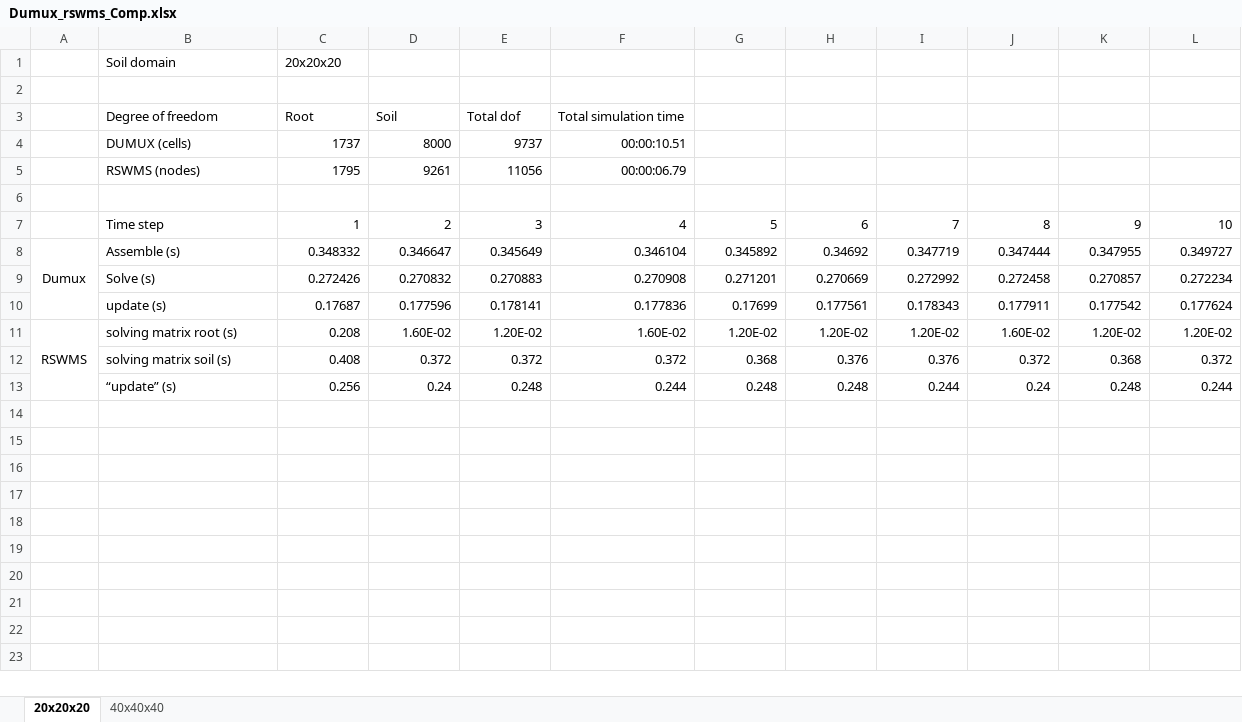
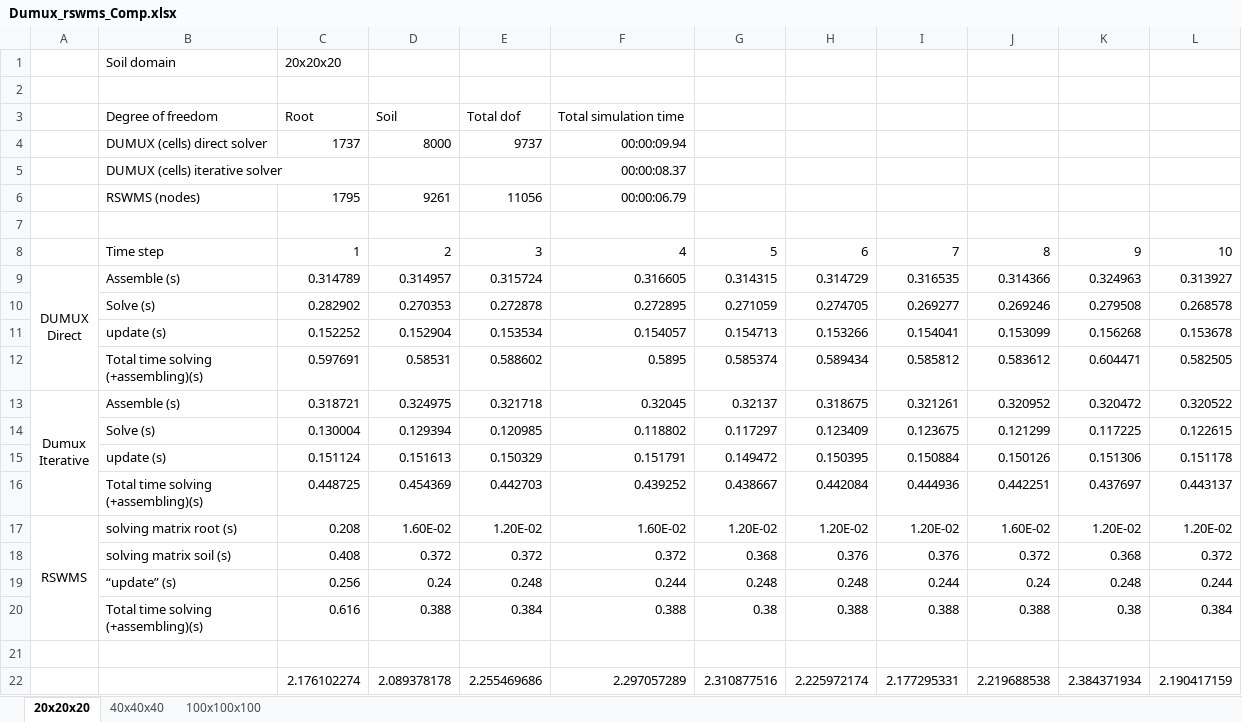
Before and after one commit to Plant-Root-Soil-Interactions-Modelling/dumux-rosi, an Excel workbook: rosi_benchmarking/comparision_RSWMS/doc/Dumux_rswms_Comp.xlsx, sheet 20x20x20, drawn as a sheet; values as stored, in another font and other column widths than the file's, no borders; charts and pictures not drawn; removed rows and columns are numbered as before the commit, all else as after; ↵ is a line break in a cell; the diff names each change by its address in the sheet, - before the commit and + after, or states it on an @@ line.

```diff
--- a/rosi_benchmarking/comparision_RSWMS/doc/Dumux_rswms_Comp.xlsx (sheet 20x20x20)
+++ b/rosi_benchmarking/comparision_RSWMS/doc/Dumux_rswms_Comp.xlsx (sheet 20x20x20)
+sheet tab: 100x100x100
-B4: DUMUX (cells)
+B4: DUMUX (cells) direct solver
-F4: 00:00:10.51
+F4: 00:00:09.94
+row 5:  | DUMUX (cells) iterative solver |  |  |  | 00:00:08.37
-row 8: Dumux | Assemble (s) | 0.348332 | 0.346647 | 0.345649 | 0.346104 | 0.345892 | 0.34692 | 0.347719 | 0.347444 | 0.347955 | 0.349727
-row 9:  | Solve (s) | 0.272426 | 0.270832 | 0.270883 | 0.270908 | 0.271201 | 0.270669 | 0.272992 | 0.272458 | 0.270857 | 0.272234
-row 10:  | update (s) | 0.17687 | 0.177596 | 0.178141 | 0.177836 | 0.17699 | 0.177561 | 0.178343 | 0.177911 | 0.177542 | 0.177624
+row 9: DUMUX ↵ Direct | Assemble (s) | 0.314789 | 0.314957 | 0.315724 | 0.316605 | 0.314315 | 0.314729 | 0.316535 | 0.314366 | 0.324963 | 0.313927
+row 10:  | Solve (s) | 0.282902 | 0.270353 | 0.272878 | 0.272895 | 0.271059 | 0.274705 | 0.269277 | 0.269246 | 0.279508 | 0.268578
+row 11:  | update (s) | 0.152252 | 0.152904 | 0.153534 | 0.154057 | 0.154713 | 0.153266 | 0.154041 | 0.153099 | 0.156268 | 0.153678
+row 12:  | Total time solving ↵ (+assembling)(s) | 0.597691 | 0.58531 | 0.588602 | 0.5895 | 0.585374 | 0.589434 | 0.585812 | 0.583612 | 0.604471 | 0.582505
+row 13: Dumux ↵ Iterative | Assemble (s) | 0.318721 | 0.324975 | 0.321718 | 0.32045 | 0.32137 | 0.318675 | 0.321261 | 0.320952 | 0.320472 | 0.320522
+row 14:  | Solve (s) | 0.130004 | 0.129394 | 0.120985 | 0.118802 | 0.117297 | 0.123409 | 0.123675 | 0.121299 | 0.117225 | 0.122615
+row 15:  | update (s) | 0.151124 | 0.151613 | 0.150329 | 0.151791 | 0.149472 | 0.150395 | 0.150884 | 0.150126 | 0.151306 | 0.151178
+row 16:  | Total time solving ↵ (+assembling)(s) | 0.448725 | 0.454369 | 0.442703 | 0.439252 | 0.438667 | 0.442084 | 0.444936 | 0.442251 | 0.437697 | 0.443137
+row 20:  | Total time solving ↵ (+assembling)(s) | 0.616 | 0.388 | 0.384 | 0.388 | 0.38 | 0.388 | 0.388 | 0.388 | 0.38 | 0.384
+row 21: (empty)
+row 22:  |  | 2.176102274 | 2.089378178 | 2.255469686 | 2.297057289 | 2.310877516 | 2.225972174 | 2.177295331 | 2.219688538 | 2.384371934 | 2.190417159
```
Also changed, not shown: sheet 40x40x40, formulas that keep their value, charts or pictures.
